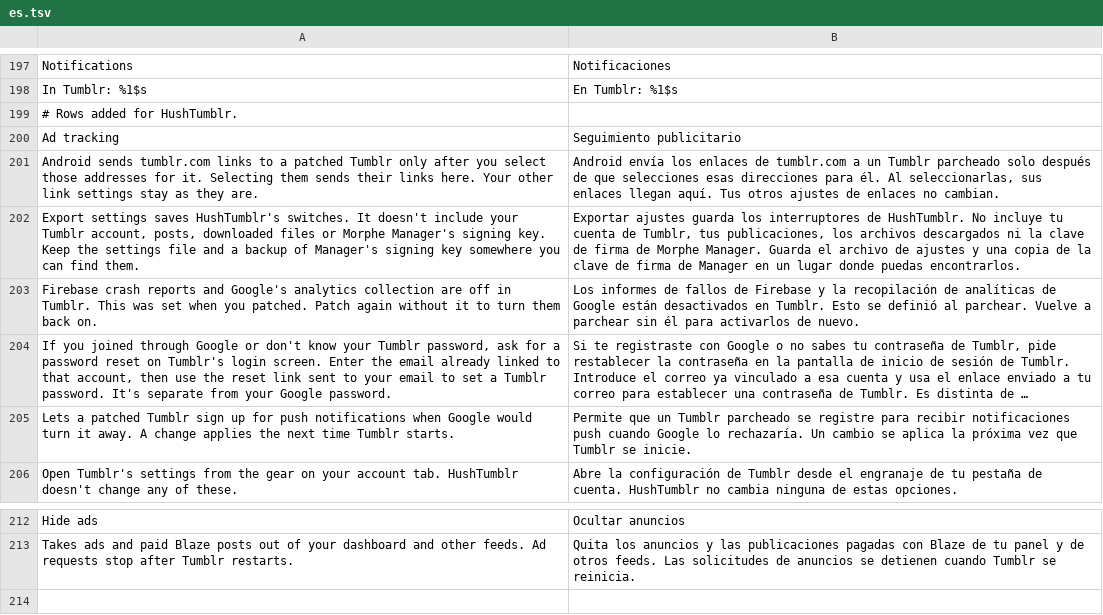
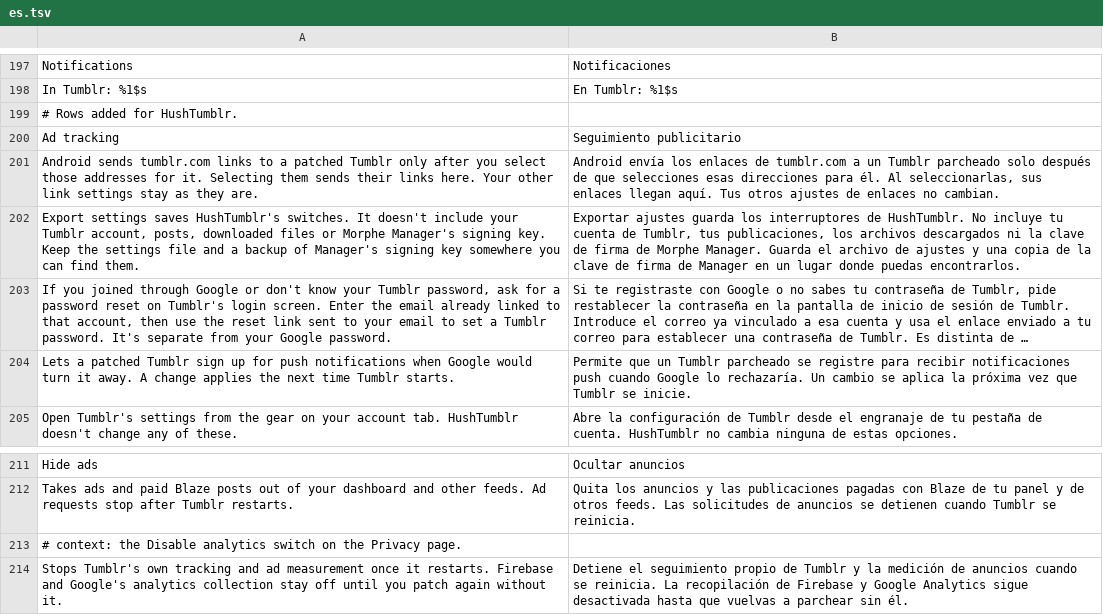
Before and after one commit to SysAdminDoc/HushTumblr, a TSV file: extensions/shared/library/src/main/l10n/es.tsv, drawn as a sheet; only a part is shown, gaps mark what is left out; long unchanged cells end in …; removed rows and columns are numbered as before the commit, all else as after; the diff names each change by its address in the sheet, - before the commit and + after, or states it on an @@ line.

```diff
--- a/extensions/shared/library/src/main/l10n/es.tsv
+++ b/extensions/shared/library/src/main/l10n/es.tsv
-row 203: Firebase crash reports and Google's analytics collection are off in Tumblr. This was set when you patched. Patch again without it to turn them back on. | Los informes de fallos de Firebase y la recopilación de analíticas de Google están desactivados en Tumblr. Esto se definió al parchear. Vuelve a parchear sin él para activarlos de nuevo.
+row 213: # context: the Disable analytics switch on the Privacy page.
+row 214: Stops Tumblr's own tracking and ad measurement once it restarts. Firebase and Google's analytics collection stay off until you patch again without it. | Detiene el seguimiento propio de Tumblr y la medición de anuncios cuando se reinicia. La recopilación de Firebase y Google Analytics sigue desactivada hasta que vuelvas a parchear sin él.
```
Also changed, not shown: extensions/shared/library/src/main/l10n/de.tsv, extensions/shared/library/src/main/l10n/in.tsv, 19 other files.
